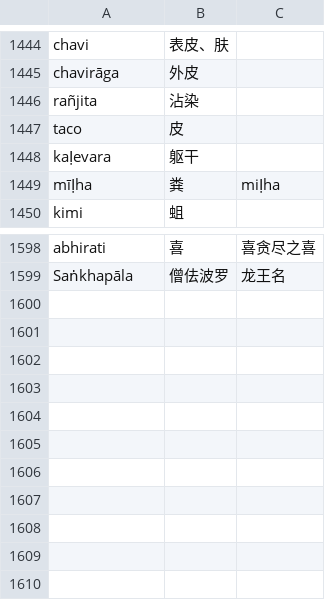
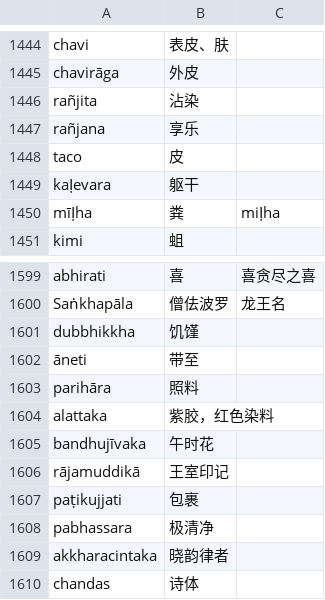
Before and after one commit to jhintr/nirutti, a CSV file: pada.csv, drawn as a sheet; only a part is shown, gaps mark what is left out; the diff names each change by its address in the sheet, - before the commit and + after, or states it on an @@ line.

Commit message:
update dict

```diff
--- a/pada.csv
+++ b/pada.csv
+row 1447: rañjana | 享乐
+row 1601: dubbhikkha | 饥馑
+row 1602: āneti | 带至
+row 1603: parihāra | 照料
+row 1604: alattaka | 紫胶，红色染料
+row 1605: bandhujīvaka | 午时花
+row 1606: rājamuddikā | 王室印记
+row 1607: paṭikujjati | 包裹
+row 1608: pabhassara | 极清净
+row 1609: akkharacintaka | 晓韵律者
+row 1610: chandas | 诗体
```
